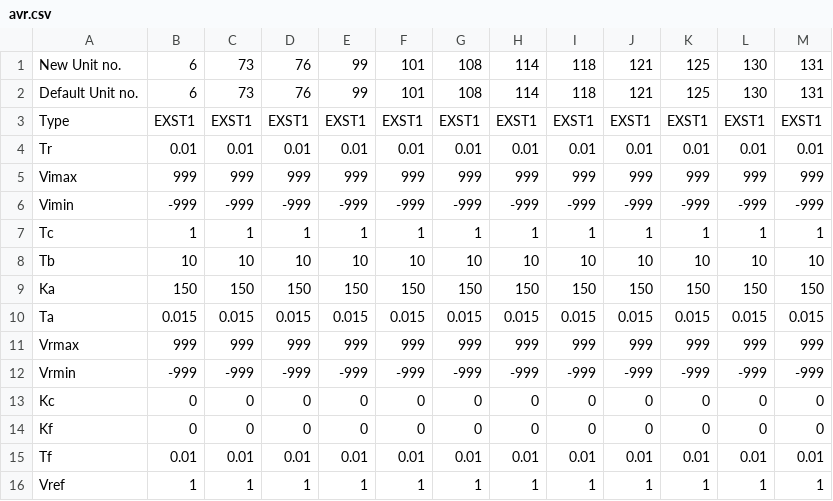
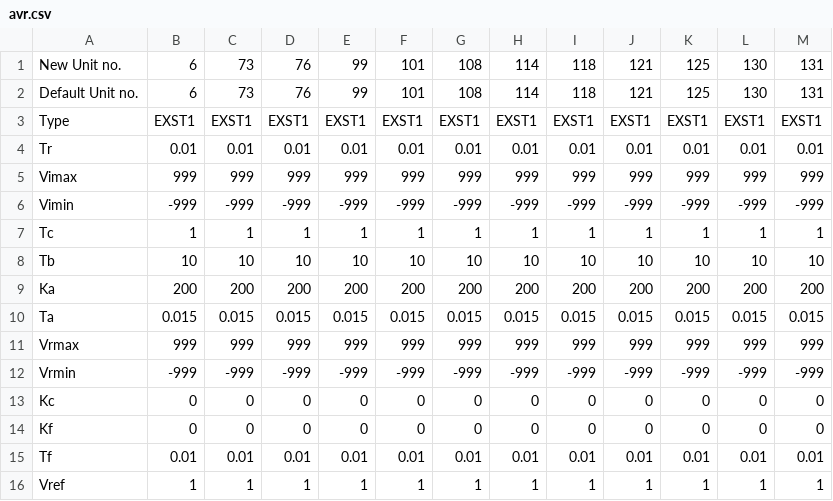
Before and after one commit to bastiengiraud/DSA-learn, a CSV file: cases/dynamic/case162/avr.csv, drawn as a sheet.

```diff
--- a/cases/dynamic/case162/avr.csv
+++ b/cases/dynamic/case162/avr.csv
@@ -8,3 +8,3 @@ Tc;1;1;1;1;1;1;1;1;1;1;1;1
 Tb;10;10;10;10;10;10;10;10;10;10;10;10
-Ka;150;150;150;150;150;150;150;150;150;150;150;150
+Ka;200;200;200;200;200;200;200;200;200;200;200;200
 Ta;0.015;0.015;0.015;0.015;0.015;0.015;0.015;0.015;0.015;0.015;0.015;0.015
```
Also changed, not shown: output/case39/datasets/data_analysis2.csv, output/case39/datasets/dt_result.csv, 13 other files.
